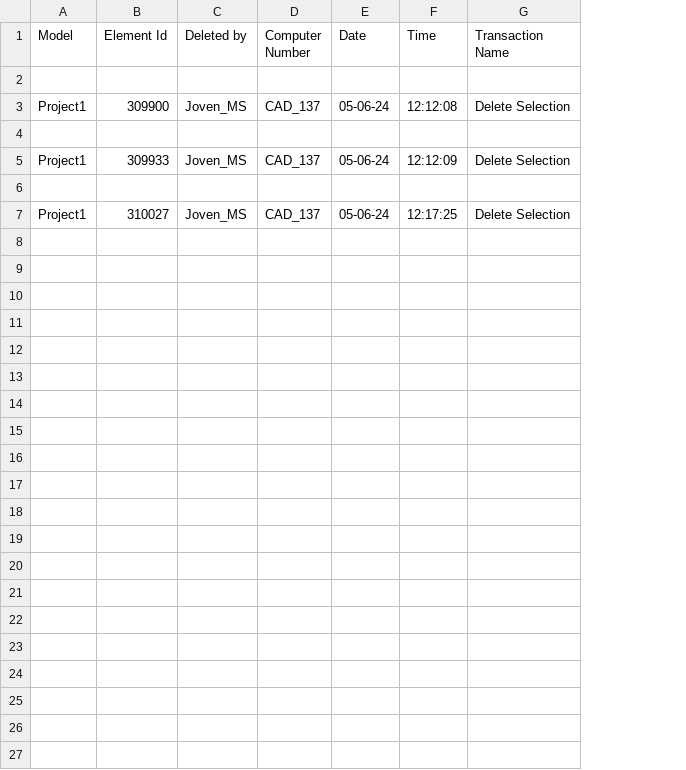
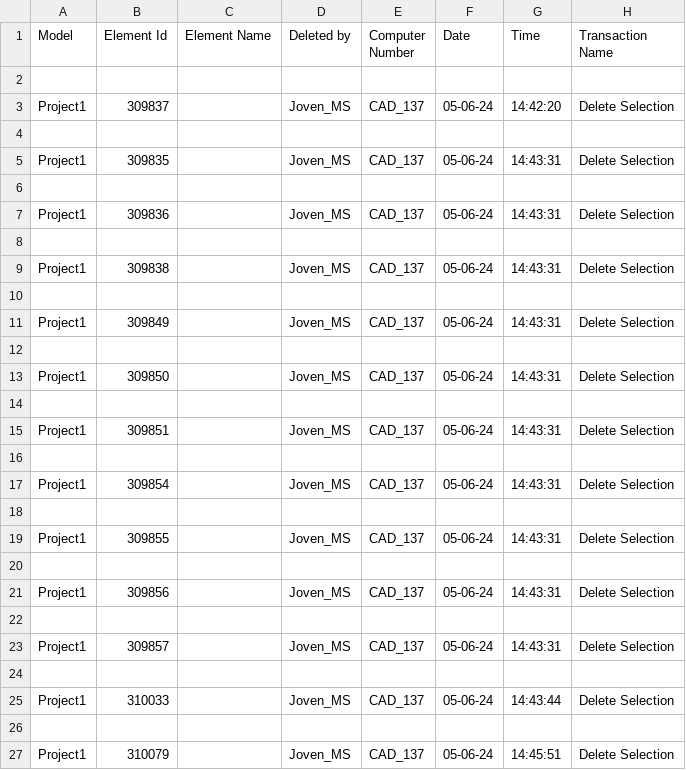
Before and after one commit to jmsgxx/GumPyTools, a CSV file: lib/Ref/del_el_log.csv, drawn as a sheet; addresses are those after the commit; the diff names each change by its address in the sheet, - before the commit and + after, or states it on an @@ line.

```diff
--- a/lib/Ref/del_el_log.csv
+++ b/lib/Ref/del_el_log.csv
+column C (Element Name), empty
-B3 (Element Id): 309900
+B3 (Element Id): 309837
-G3 (Time): 12:12:08
+G3 (Time): 14:42:20
-B5 (Element Id): 309933
+B5 (Element Id): 309835
-G5 (Time): 12:12:09
+G5 (Time): 14:43:31
+row 7: Project1 | 309836 |  | Joven_MS | CAD_137 | 05-06-24 | 14:43:31 | Delete Selection
+row 8: (empty)
+row 9: Project1 | 309838 |  | Joven_MS | CAD_137 | 05-06-24 | 14:43:31 | Delete Selection
+row 10: (empty)
+row 11: Project1 | 309849 |  | Joven_MS | CAD_137 | 05-06-24 | 14:43:31 | Delete Selection
+row 12: (empty)
+row 13: Project1 | 309850 |  | Joven_MS | CAD_137 | 05-06-24 | 14:43:31 | Delete Selection
+row 14: (empty)
+row 15: Project1 | 309851 |  | Joven_MS | CAD_137 | 05-06-24 | 14:43:31 | Delete Selection
+row 16: (empty)
+row 17: Project1 | 309854 |  | Joven_MS | CAD_137 | 05-06-24 | 14:43:31 | Delete Selection
+row 18: (empty)
+row 19: Project1 | 309855 |  | Joven_MS | CAD_137 | 05-06-24 | 14:43:31 | Delete Selection
+row 20: (empty)
+row 21: Project1 | 309856 |  | Joven_MS | CAD_137 | 05-06-24 | 14:43:31 | Delete Selection
+row 22: (empty)
+row 23: Project1 | 309857 |  | Joven_MS | CAD_137 | 05-06-24 | 14:43:31 | Delete Selection
+row 24: (empty)
+row 25: Project1 | 310033 |  | Joven_MS | CAD_137 | 05-06-24 | 14:43:44 | Delete Selection
+row 26: (empty)
-B27 (Element Id): 310027
+B27 (Element Id): 310079
-G27 (Time): 12:17:25
+G27 (Time): 14:45:51
```
Also changed, not shown: lib/Ref/add_el_log.csv, lib/Ref/doc_open_log.csv, 2 other files.
